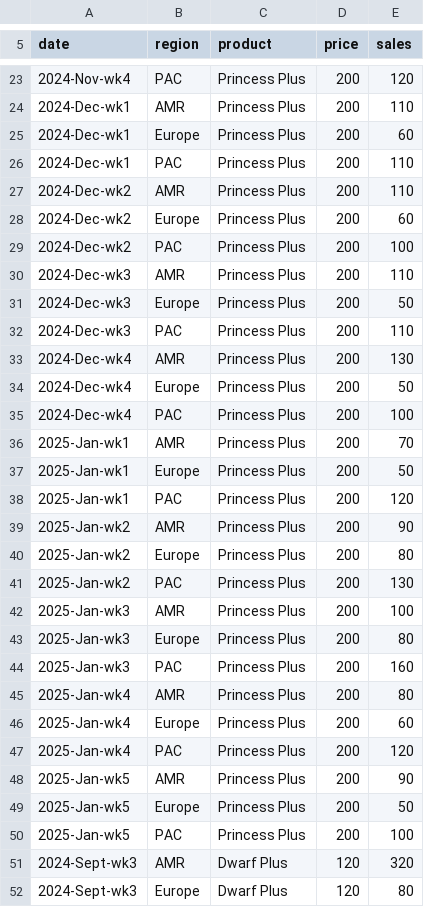
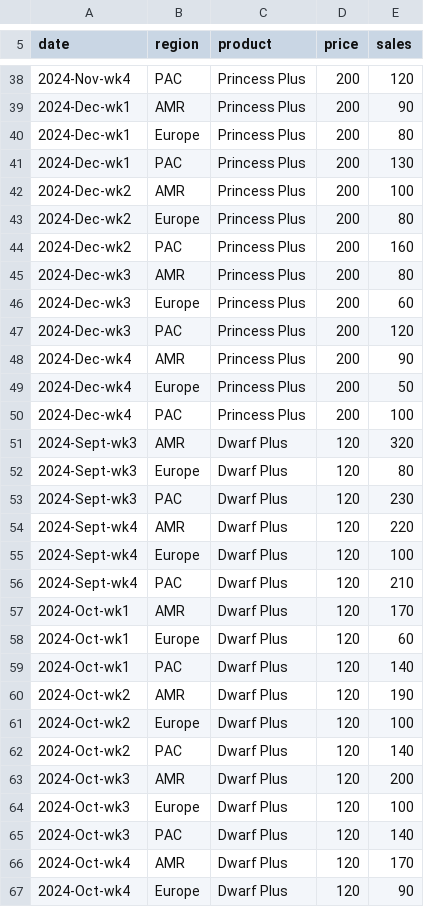
Before and after one commit to laiyunwu/casestudy12, a CSV file: case1/data/case1_example.csv, drawn as a sheet; only a part is shown, gaps mark what is left out; the shorter side is filled out with more unchanged rows; the diff covers the shown part only.

Commit message:
Update case1_example.csv

```diff
--- a/case1/data/case1_example.csv
+++ b/case1/data/case1_example.csv
@@ -23,29 +38,14 @@ date,region,product,price,sales
 2024-Nov-wk4,PAC,Princess Plus,200,120
-2024-Dec-wk1,AMR,Princess Plus,200,110
-2024-Dec-wk1,Europe,Princess Plus,200,60
-2024-Dec-wk1,PAC,Princess Plus,200,110
-2024-Dec-wk2,AMR,Princess Plus,200,110
-2024-Dec-wk2,Europe,Princess Plus,200,60
-2024-Dec-wk2,PAC,Princess Plus,200,100
-2024-Dec-wk3,AMR,Princess Plus,200,110
-2024-Dec-wk3,Europe,Princess Plus,200,50
-2024-Dec-wk3,PAC,Princess Plus,200,110
-2024-Dec-wk4,AMR,Princess Plus,200,130
+2024-Dec-wk1,AMR,Princess Plus,200,90
+2024-Dec-wk1,Europe,Princess Plus,200,80
+2024-Dec-wk1,PAC,Princess Plus,200,130
+2024-Dec-wk2,AMR,Princess Plus,200,100
+2024-Dec-wk2,Europe,Princess Plus,200,80
+2024-Dec-wk2,PAC,Princess Plus,200,160
+2024-Dec-wk3,AMR,Princess Plus,200,80
+2024-Dec-wk3,Europe,Princess Plus,200,60
+2024-Dec-wk3,PAC,Princess Plus,200,120
+2024-Dec-wk4,AMR,Princess Plus,200,90
 2024-Dec-wk4,Europe,Princess Plus,200,50
 2024-Dec-wk4,PAC,Princess Plus,200,100
-2025-Jan-wk1,AMR,Princess Plus,200,70
-2025-Jan-wk1,Europe,Princess Plus,200,50
-2025-Jan-wk1,PAC,Princess Plus,200,120
-2025-Jan-wk2,AMR,Princess Plus,200,90
-2025-Jan-wk2,Europe,Princess Plus,200,80
-2025-Jan-wk2,PAC,Princess Plus,200,130
-2025-Jan-wk3,AMR,Princess Plus,200,100
-2025-Jan-wk3,Europe,Princess Plus,200,80
-2025-Jan-wk3,PAC,Princess Plus,200,160
-2025-Jan-wk4,AMR,Princess Plus,200,80
-2025-Jan-wk4,Europe,Princess Plus,200,60
-2025-Jan-wk4,PAC,Princess Plus,200,120
-2025-Jan-wk5,AMR,Princess Plus,200,90
-2025-Jan-wk5,Europe,Princess Plus,200,50
-2025-Jan-wk5,PAC,Princess Plus,200,100
 2024-Sept-wk3,AMR,Dwarf Plus,120,320
```
Also changed, not shown: 15 added rows and 17 edited cells elsewhere in this file.
